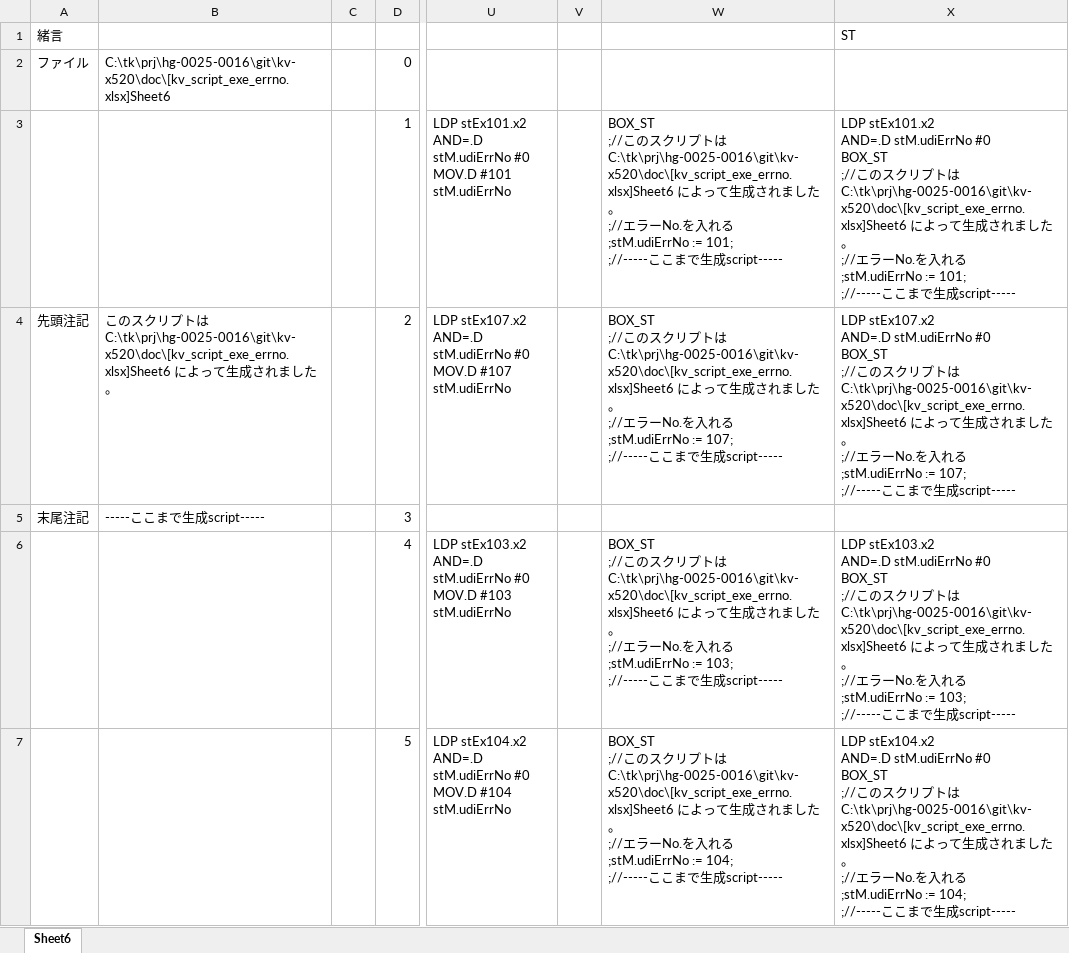
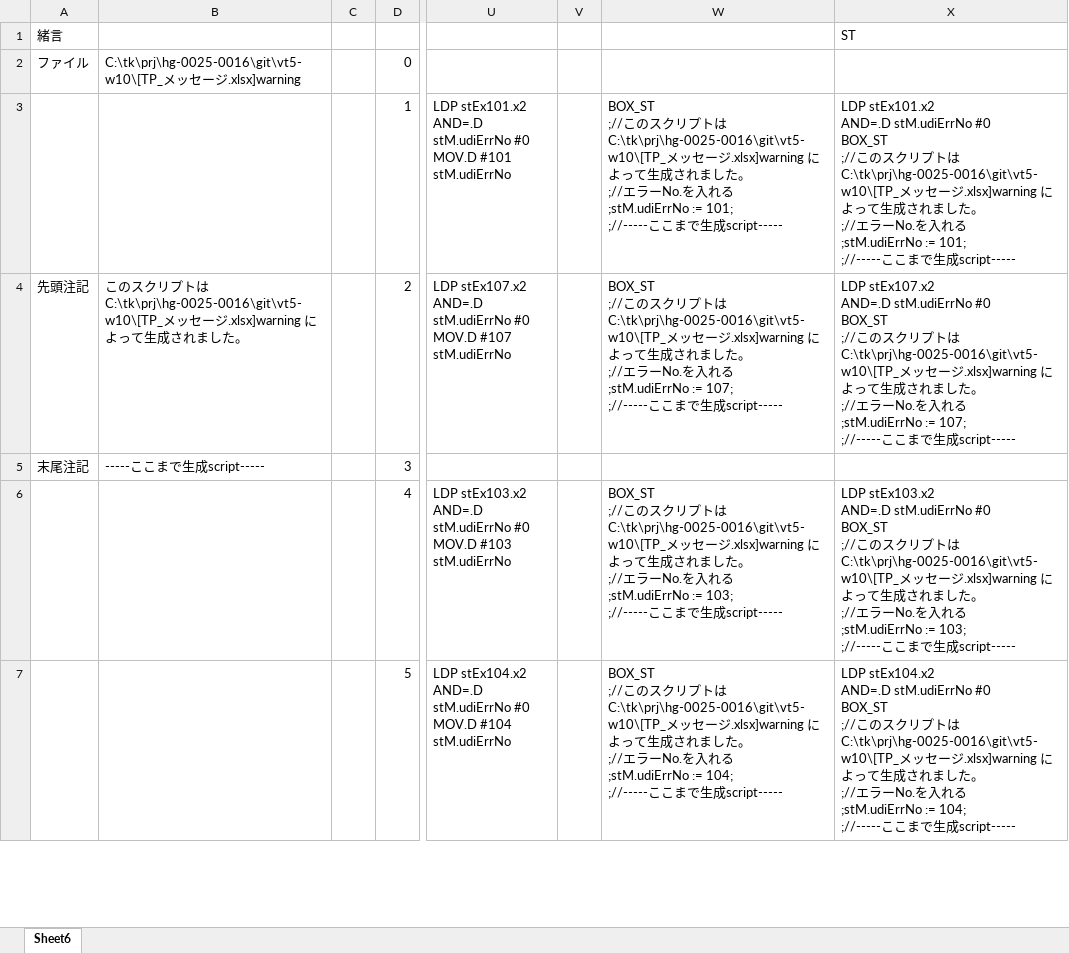
Before and after one commit to t-kumagai-130/hg-0025-0016_kv-x520, an Excel workbook: doc/kv_script_exe_errno.xlsx, sheet Sheet6, drawn as a sheet; only a part is shown, gaps mark what is left out; values as stored, in another font and other column widths than the file's, no borders; conditional formats not drawn; the diff covers the shown part only; the diff names each change by its address in the sheet, - before the commit and + after, or states it on an @@ line.

```diff
--- a/doc/kv_script_exe_errno.xlsx (sheet Sheet6)
+++ b/doc/kv_script_exe_errno.xlsx (sheet Sheet6)
-B2: C:\tk\prj\hg-0025-0016\git\kv-x520\doc\[kv_script_exe_errno.xlsx]Sheet6
+B2: C:\tk\prj\hg-0025-0016\git\vt5-w10\[TP_メッセージ.xlsx]warning
-W3: …は C:\tk\prj\hg-0025-0016\git\kv-x520\doc\[kv_script_exe_errno.xlsx]Sheet6 によ…
+W3: …は C:\tk\prj\hg-0025-0016\git\vt5-w10\[TP_メッセージ.xlsx]warning によ…
-X3 (ST): …は C:\tk\prj\hg-0025-0016\git\kv-x520\doc\[kv_script_exe_errno.xlsx]Sheet6 によ…
+X3 (ST): …は C:\tk\prj\hg-0025-0016\git\vt5-w10\[TP_メッセージ.xlsx]warning によ…
-B4: …は C:\tk\prj\hg-0025-0016\git\kv-x520\doc\[kv_script_exe_errno.xlsx]Sheet6 によ…
+B4: …は C:\tk\prj\hg-0025-0016\git\vt5-w10\[TP_メッセージ.xlsx]warning によ…
-W4: …は C:\tk\prj\hg-0025-0016\git\kv-x520\doc\[kv_script_exe_errno.xlsx]Sheet6 によ…
+W4: …は C:\tk\prj\hg-0025-0016\git\vt5-w10\[TP_メッセージ.xlsx]warning によ…
-X4 (ST): …は C:\tk\prj\hg-0025-0016\git\kv-x520\doc\[kv_script_exe_errno.xlsx]Sheet6 によ…
+X4 (ST): …は C:\tk\prj\hg-0025-0016\git\vt5-w10\[TP_メッセージ.xlsx]warning によ…
-W6: …は C:\tk\prj\hg-0025-0016\git\kv-x520\doc\[kv_script_exe_errno.xlsx]Sheet6 によ…
+W6: …は C:\tk\prj\hg-0025-0016\git\vt5-w10\[TP_メッセージ.xlsx]warning によ…
-X6 (ST): …は C:\tk\prj\hg-0025-0016\git\kv-x520\doc\[kv_script_exe_errno.xlsx]Sheet6 によ…
+X6 (ST): …は C:\tk\prj\hg-0025-0016\git\vt5-w10\[TP_メッセージ.xlsx]warning によ…
-W7: …は C:\tk\prj\hg-0025-0016\git\kv-x520\doc\[kv_script_exe_errno.xlsx]Sheet6 によ…
+W7: …は C:\tk\prj\hg-0025-0016\git\vt5-w10\[TP_メッセージ.xlsx]warning によ…
-X7 (ST): …は C:\tk\prj\hg-0025-0016\git\kv-x520\doc\[kv_script_exe_errno.xlsx]Sheet6 によ…
+X7 (ST): …は C:\tk\prj\hg-0025-0016\git\vt5-w10\[TP_メッセージ.xlsx]warning によ…
```
Also changed, not shown: 6 edited cells elsewhere in this sheet, doc/kv_script_conv_info.xlsx, 12 other files.
